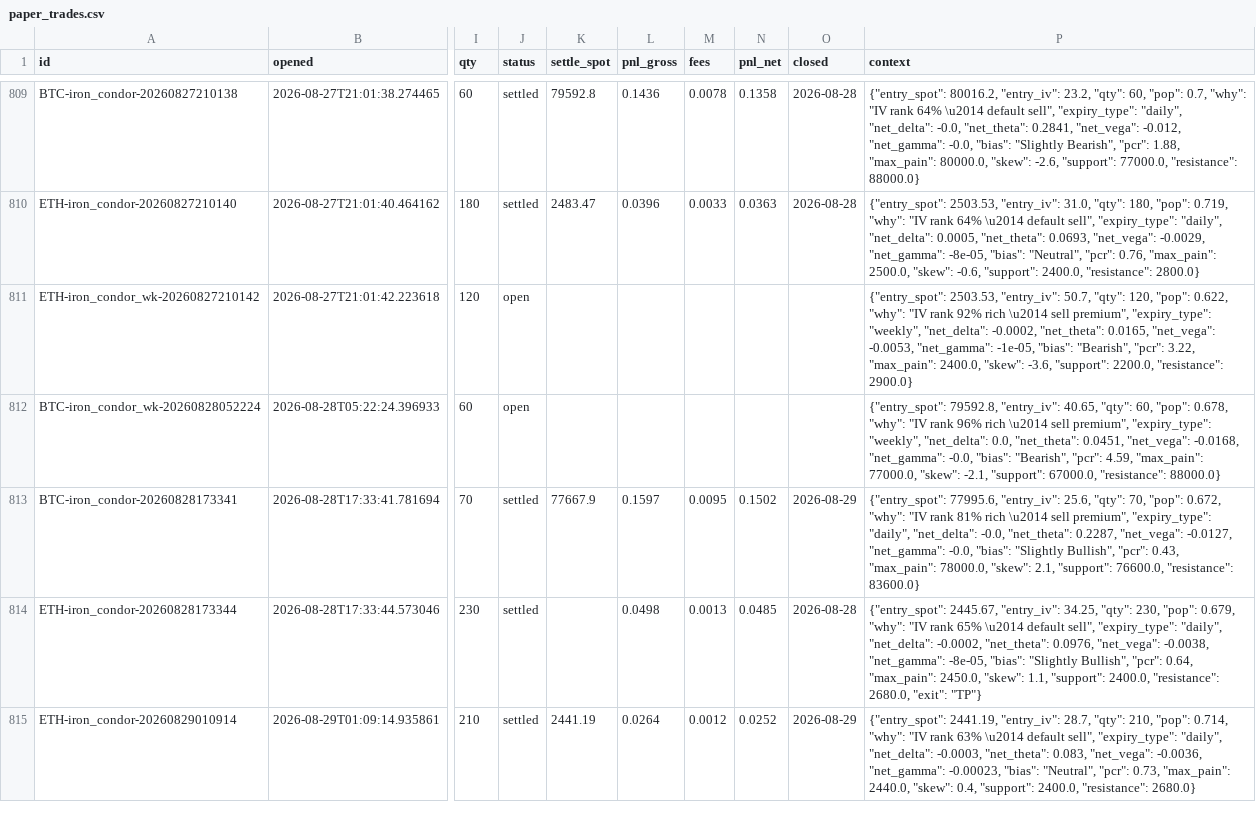
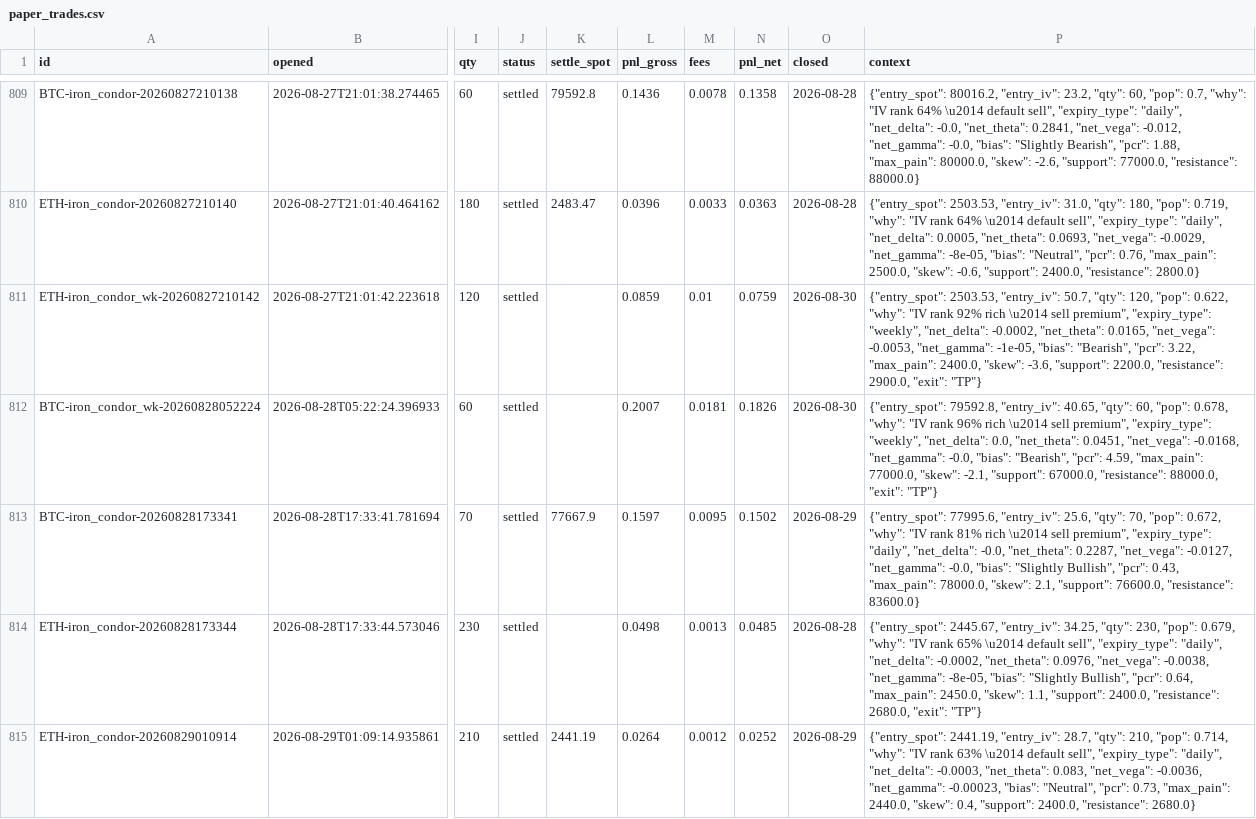
Before and after one commit to Ayushtambi2011/deltahedge-bot, a CSV file: data/paper_trades.csv, drawn as a sheet; only a part is shown, gaps mark what is left out; the diff names each change by its address in the sheet, - before the commit and + after, or states it on an @@ line.

```diff
--- a/data/paper_trades.csv
+++ b/data/paper_trades.csv
-J811:J812 (status): open
+J811:J812 (status): settled
-L811 (pnl_gross): (empty)
+L811 (pnl_gross): 0.0859
-M811 (fees): (empty)
+M811 (fees): 0.01
-N811 (pnl_net): (empty)
+N811 (pnl_net): 0.0759
-O811:O812 (closed): (empty)
+O811:O812 (closed): 2026-08-30
-P811 (context): …2200.0, "resistance": 2900.0}
+P811 (context): …2200.0, "resistance": 2900.0, "exit": "TP"}
-L812 (pnl_gross): (empty)
+L812 (pnl_gross): 0.2007
-M812 (fees): (empty)
+M812 (fees): 0.0181
-N812 (pnl_net): (empty)
+N812 (pnl_net): 0.1826
-P812 (context): …67000.0, "resistance": 88000.0}
+P812 (context): …67000.0, "resistance": 88000.0, "exit": "TP"}
```
Also changed, not shown: 1 other file.
